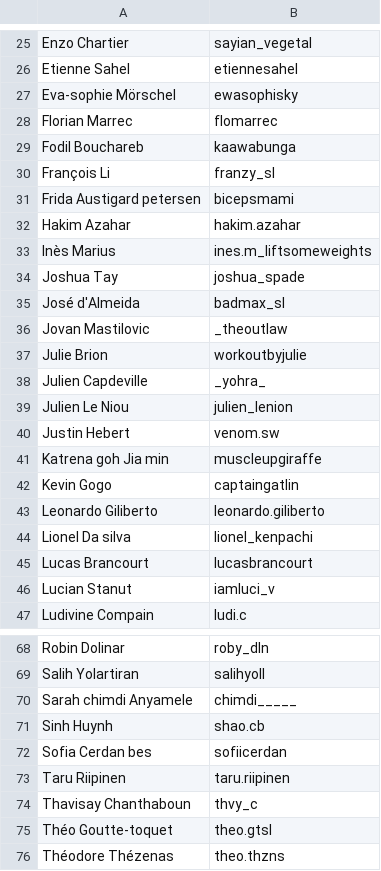
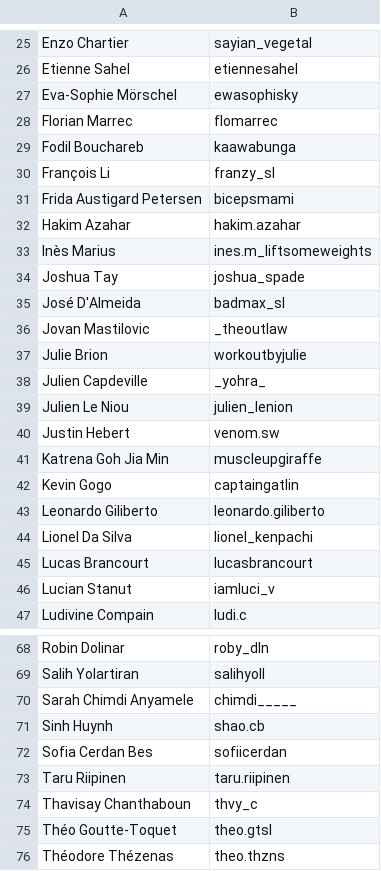
Before and after one commit to openstreetlifting/openstreetlifting, a CSV file: backend/data/athletes/instagram.csv, drawn as a sheet; only a part is shown, gaps mark what is left out; the diff covers the shown part only.

```diff
--- a/backend/data/athletes/instagram.csv
+++ b/backend/data/athletes/instagram.csv
@@ -26,3 +26,3 @@ Enzo Chartier,sayian_vegetal
 Etienne Sahel,etiennesahel
-Eva-sophie Mörschel,ewasophisky
+Eva-Sophie Mörschel,ewasophisky
 Florian Marrec,flomarrec
@@ -30,3 +30,3 @@ Fodil Bouchareb,kaawabunga
 François Li,franzy_sl
-Frida Austigard petersen,bicepsmami
+Frida Austigard Petersen,bicepsmami
 Hakim Azahar,hakim.azahar
@@ -34,3 +34,3 @@ Inès Marius,ines.m_liftsomeweights
 Joshua Tay,joshua_spade
-José d'Almeida,badmax_sl
+José D'Almeida,badmax_sl
 Jovan Mastilovic,_theoutlaw
@@ -40,6 +40,6 @@ Julien Le Niou,julien_lenion
 Justin Hebert,venom.sw
-Katrena goh Jia min,muscleupgiraffe
+Katrena Goh Jia Min,muscleupgiraffe
 Kevin Gogo,captaingatlin
 Leonardo Giliberto,leonardo.giliberto
-Lionel Da silva,lionel_kenpachi
+Lionel Da Silva,lionel_kenpachi
 Lucas Brancourt,lucasbrancourt
@@ -69,8 +69,8 @@ Robin Dolinar,roby_dln
 Salih Yolartiran,salihyoll
-Sarah chimdi Anyamele,chimdi_____
+Sarah Chimdi Anyamele,chimdi_____
 Sinh Huynh,shao.cb
-Sofia Cerdan bes,sofiicerdan
+Sofia Cerdan Bes,sofiicerdan
 Taru Riipinen,taru.riipinen
 Thavisay Chanthaboun,thvy_c
-Théo Goutte-toquet,theo.gtsl
+Théo Goutte-Toquet,theo.gtsl
 Théodore Thézenas,theo.thzns
```
Also changed, not shown: 6 edited cells elsewhere in this file, backend/data/competitions/ace-squad/2026/ace-cup-2026/entries.csv, backend/data/competitions/finalrep/2025/german-open-2025/entries.csv, 48 other files.
